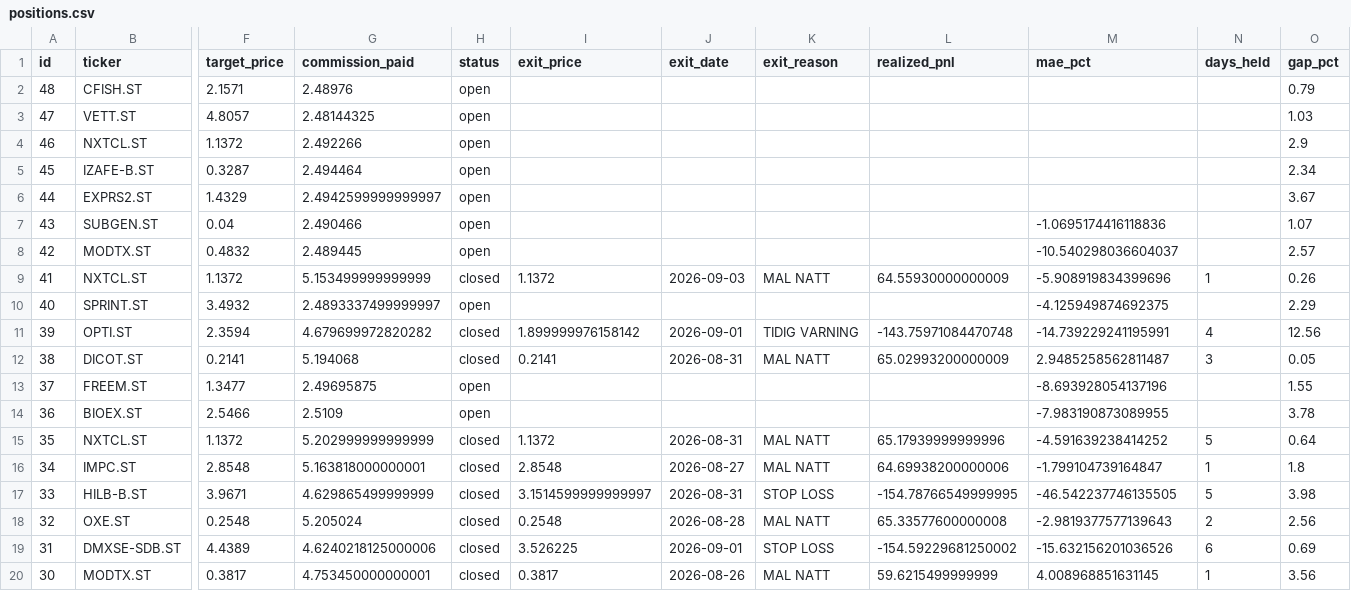
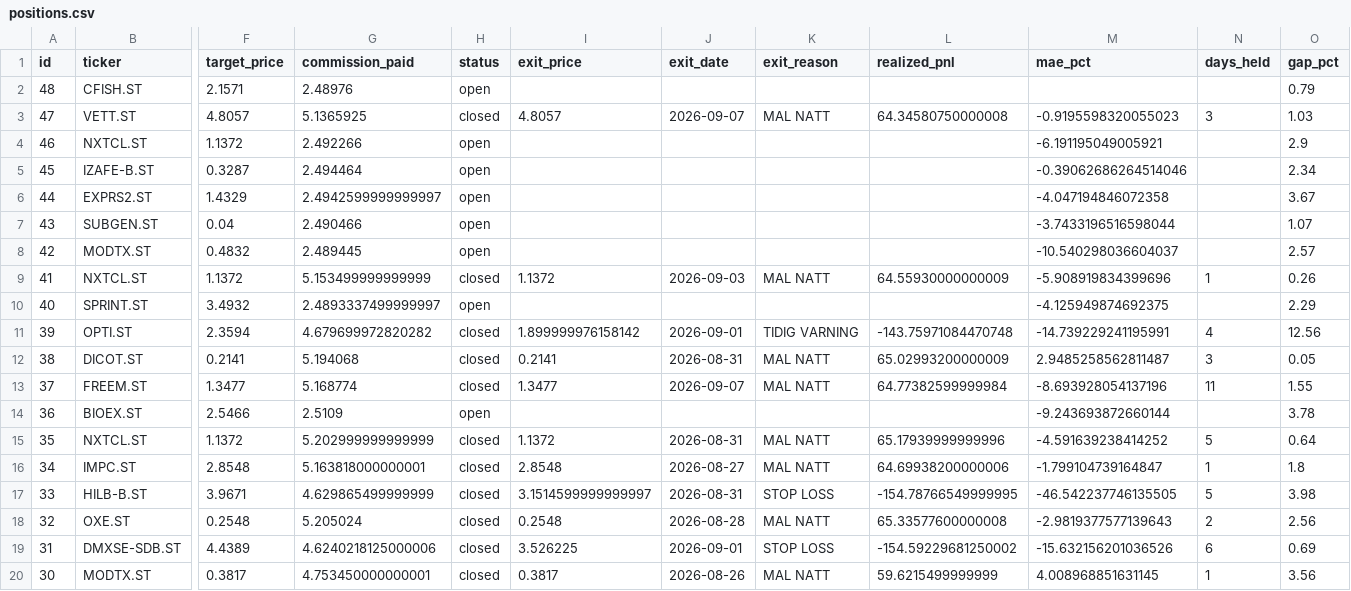
Before and after one commit to benjaminneilan16/small-cap, a CSV file: reports/positions.csv, drawn as a sheet; only a part is shown, gaps mark what is left out; the diff names each change by its address in the sheet, - before the commit and + after, or states it on an @@ line.

```diff
--- a/reports/positions.csv
+++ b/reports/positions.csv
-G3 (commission_paid): 2.48144325
+G3 (commission_paid): 5.1365925
-H3 (status): open
+H3 (status): closed
-I3 (exit_price): (empty)
+I3 (exit_price): 4.8057
-J3 (exit_date): (empty)
+J3 (exit_date): 2026-09-07
-K3 (exit_reason): (empty)
+K3 (exit_reason): MAL NATT
-L3 (realized_pnl): (empty)
+L3 (realized_pnl): 64.34580750000008
-M3 (mae_pct): (empty)
+M3 (mae_pct): -0.9195598320055023
-N3 (days_held): (empty)
+N3 (days_held): 3
-M4 (mae_pct): (empty)
+M4 (mae_pct): -6.191195049005921
-M5 (mae_pct): (empty)
+M5 (mae_pct): -0.39062686264514046
-M6 (mae_pct): (empty)
+M6 (mae_pct): -4.047194846072358
-M7 (mae_pct): -1.0695174416118836
+M7 (mae_pct): -3.7433196516598044
-G13 (commission_paid): 2.49695875
+G13 (commission_paid): 5.168774
-H13 (status): open
+H13 (status): closed
-I13 (exit_price): (empty)
+I13 (exit_price): 1.3477
-J13 (exit_date): (empty)
+J13 (exit_date): 2026-09-07
-K13 (exit_reason): (empty)
+K13 (exit_reason): MAL NATT
-L13 (realized_pnl): (empty)
+L13 (realized_pnl): 64.77382599999984
-N13 (days_held): (empty)
+N13 (days_held): 11
-M14 (mae_pct): -7.983190873089955
+M14 (mae_pct): -9.243693872660144
```
Also changed, not shown: reports/orders.csv, 3 other files.
